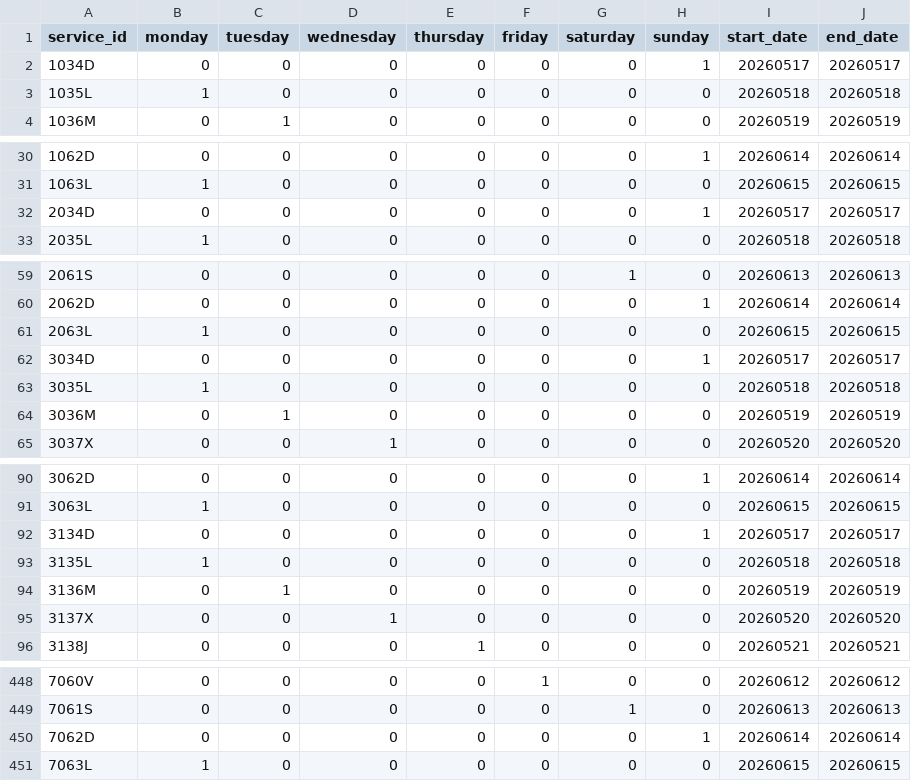
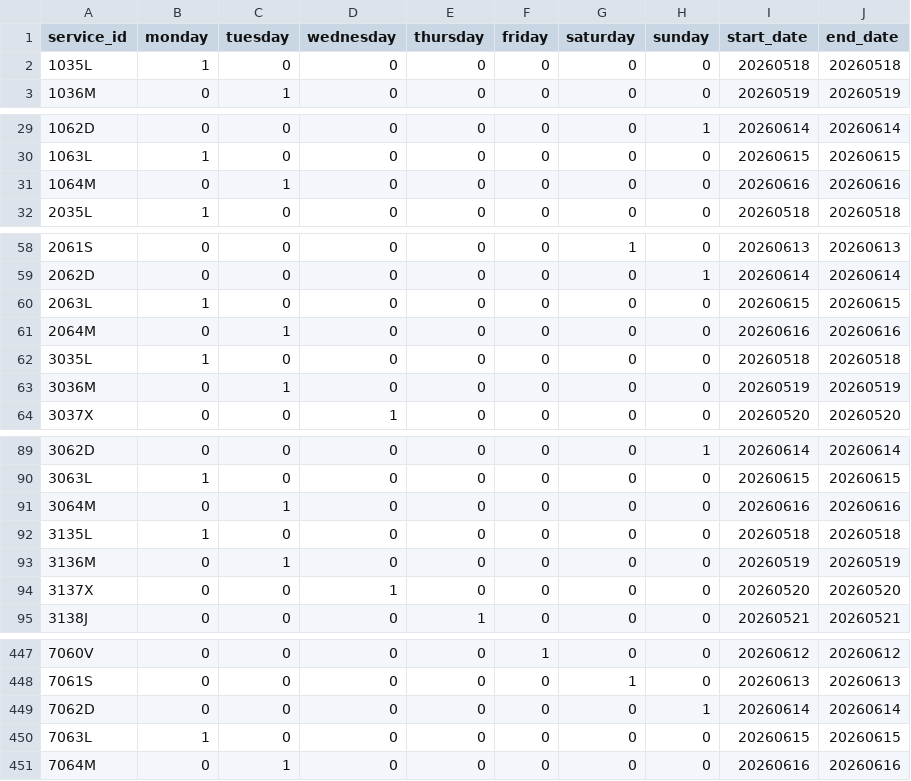
Before and after one commit to WireNext/cercaniasgtfs, a CSV file: data_csv/calendar.csv, drawn as a sheet; only a part is shown, gaps mark what is left out; the diff covers the shown part only.

```diff
--- a/data_csv/calendar.csv
+++ b/data_csv/calendar.csv
@@ -1,3 +1,2 @@
 service_id,monday,tuesday,wednesday,thursday,friday,saturday,sunday,start_date,end_date
-1034D,0,0,0,0,0,0,1,20260517,20260517
 1035L,1,0,0,0,0,0,0,20260518,20260518
@@ -31,3 +30,3 @@ service_id,monday,tuesday,wednesday,thursday,friday,saturday,sunday,start_date,e
 1063L,1,0,0,0,0,0,0,20260615,20260615
-2034D,0,0,0,0,0,0,1,20260517,20260517
+1064M,0,1,0,0,0,0,0,20260616,20260616
 2035L,1,0,0,0,0,0,0,20260518,20260518
@@ -61,3 +60,3 @@ service_id,monday,tuesday,wednesday,thursday,friday,saturday,sunday,start_date,e
 2063L,1,0,0,0,0,0,0,20260615,20260615
-3034D,0,0,0,0,0,0,1,20260517,20260517
+2064M,0,1,0,0,0,0,0,20260616,20260616
 3035L,1,0,0,0,0,0,0,20260518,20260518
@@ -91,3 +90,3 @@ service_id,monday,tuesday,wednesday,thursday,friday,saturday,sunday,start_date,e
 3063L,1,0,0,0,0,0,0,20260615,20260615
-3134D,0,0,0,0,0,0,1,20260517,20260517
+3064M,0,1,0,0,0,0,0,20260616,20260616
 3135L,1,0,0,0,0,0,0,20260518,20260518
@@ -451 +450,2 @@ service_id,monday,tuesday,wednesday,thursday,friday,saturday,sunday,start_date,e
 7063L,1,0,0,0,0,0,0,20260615,20260615
+7064M,0,1,0,0,0,0,0,20260616,20260616
```
Also changed, not shown: 55 edited cells elsewhere in this file.
